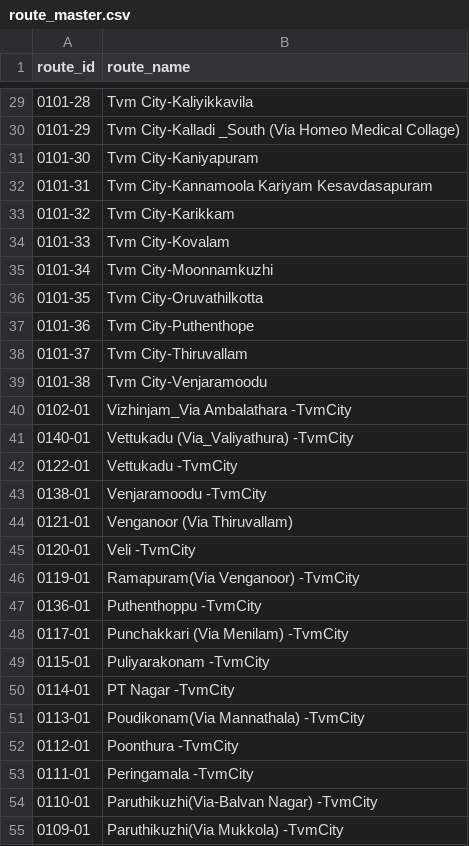
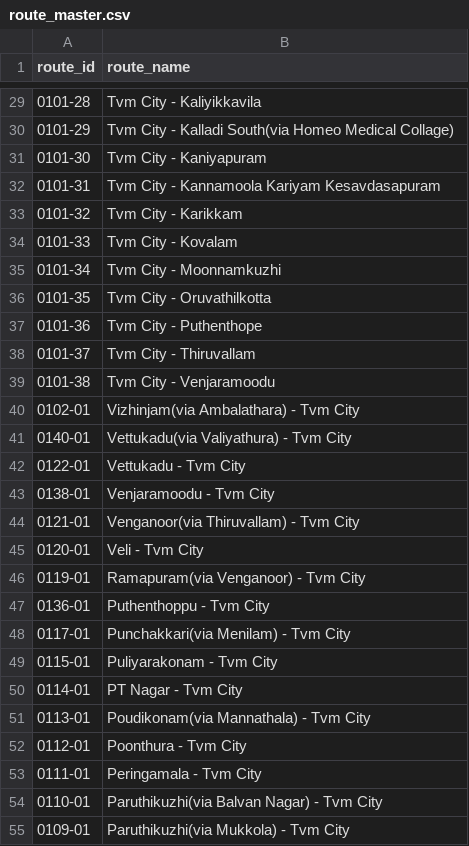
Before and after one commit to Samanyu13/KSRTC-Backend, a CSV file: methods/route_db_entry/sheets/route_master.csv, drawn as a sheet; only a part is shown, gaps mark what is left out; the diff covers the shown part only.

```diff
--- a/methods/route_db_entry/sheets/route_master.csv
+++ b/methods/route_db_entry/sheets/route_master.csv
@@ -29,27 +29,27 @@ route_id,route_name
-0101-28,Tvm City-Kaliyikkavila
-0101-29,Tvm City-Kalladi _South (Via Homeo Medical Collage)
-0101-30,Tvm City-Kaniyapuram
-0101-31,Tvm City-Kannamoola Kariyam Kesavdasapuram
-0101-32,Tvm City-Karikkam
-0101-33,Tvm City-Kovalam
-0101-34,Tvm City-Moonnamkuzhi
-0101-35,Tvm City-Oruvathilkotta
-0101-36,Tvm City-Puthenthope
-0101-37,Tvm City-Thiruvallam
-0101-38,Tvm City-Venjaramoodu
-0102-01,Vizhinjam_Via Ambalathara -TvmCity
-0140-01,Vettukadu (Via_Valiyathura) -TvmCity
-0122-01,Vettukadu -TvmCity
-0138-01,Venjaramoodu -TvmCity
-0121-01,Venganoor (Via Thiruvallam)
-0120-01, Veli  -TvmCity
-0119-01,Ramapuram(Via Venganoor) -TvmCity
-0136-01,Puthenthoppu -TvmCity
-0117-01,Punchakkari (Via Menilam) -TvmCity
-0115-01,Puliyarakonam -TvmCity
-0114-01,PT Nagar -TvmCity
-0113-01,Poudikonam(Via Mannathala) -TvmCity
-0112-01,Poonthura -TvmCity
-0111-01,Peringamala -TvmCity
-0110-01,Paruthikuzhi(Via-Balvan Nagar) -TvmCity
-0109-01,Paruthikuzhi(Via Mukkola) -TvmCity
+0101-28,Tvm City - Kaliyikkavila
+0101-29,Tvm City - Kalladi South(via Homeo Medical Collage)
+0101-30,Tvm City - Kaniyapuram
+0101-31,Tvm City - Kannamoola Kariyam Kesavdasapuram
+0101-32,Tvm City - Karikkam
+0101-33,Tvm City - Kovalam
+0101-34,Tvm City - Moonnamkuzhi
+0101-35,Tvm City - Oruvathilkotta
+0101-36,Tvm City - Puthenthope
+0101-37,Tvm City - Thiruvallam
+0101-38,Tvm City - Venjaramoodu
+0102-01,Vizhinjam(via Ambalathara) - Tvm City
+0140-01,Vettukadu(via Valiyathura) - Tvm City
+0122-01,Vettukadu - Tvm City
+0138-01,Venjaramoodu - Tvm City
+0121-01,Venganoor(via Thiruvallam) - Tvm City
+0120-01,Veli - Tvm City
+0119-01,Ramapuram(via Venganoor) - Tvm City
+0136-01,Puthenthoppu - Tvm City
+0117-01,Punchakkari(via Menilam) - Tvm City
+0115-01,Puliyarakonam - Tvm City
+0114-01,PT Nagar - Tvm City
+0113-01,Poudikonam(via Mannathala) - Tvm City
+0112-01,Poonthura - Tvm City
+0111-01,Peringamala - Tvm City
+0110-01,Paruthikuzhi(via Balvan Nagar) - Tvm City
+0109-01,Paruthikuzhi(via Mukkola) - Tvm City
```
Also changed, not shown: 38 edited cells elsewhere in this file, methods/route_db_entry/sheets/busstop_master.csv, 1 other file.
